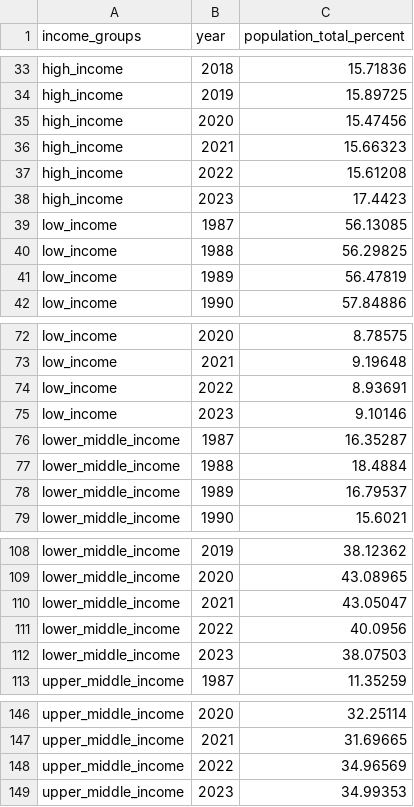
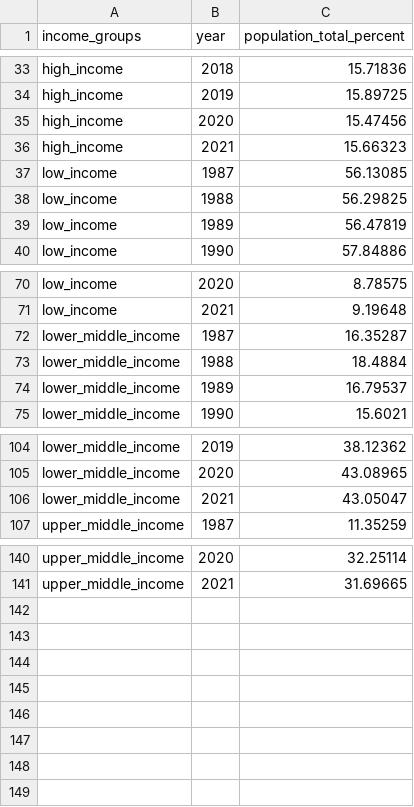
Before and after one commit to open-numbers/ddf--gapminder--population_by_income_group, a CSV file: ddf--datapoints--population_total_percent--by--income_groups--year.csv, drawn as a sheet; only a part is shown, gaps mark what is left out.

```diff
--- a/ddf--datapoints--population_total_percent--by--income_groups--year.csv
+++ b/ddf--datapoints--population_total_percent--by--income_groups--year.csv
@@ -36,4 +36,2 @@ high_income,2020,15.47456
 high_income,2021,15.66323
-high_income,2022,15.61208
-high_income,2023,17.4423
 low_income,1987,56.13085
@@ -73,4 +71,2 @@ low_income,2020,8.78575
 low_income,2021,9.19648
-low_income,2022,8.93691
-low_income,2023,9.10146
 lower_middle_income,1987,16.35287
@@ -110,4 +106,2 @@ lower_middle_income,2020,43.08965
 lower_middle_income,2021,43.05047
-lower_middle_income,2022,40.0956
-lower_middle_income,2023,38.07503
 upper_middle_income,1987,11.35259
@@ -147,3 +141 @@ upper_middle_income,2020,32.25114
 upper_middle_income,2021,31.69665
-upper_middle_income,2022,34.96569
-upper_middle_income,2023,34.99353
```
Also changed, not shown: ddf--datapoints--population_total--by--income_groups--year.csv, 1 other file.
